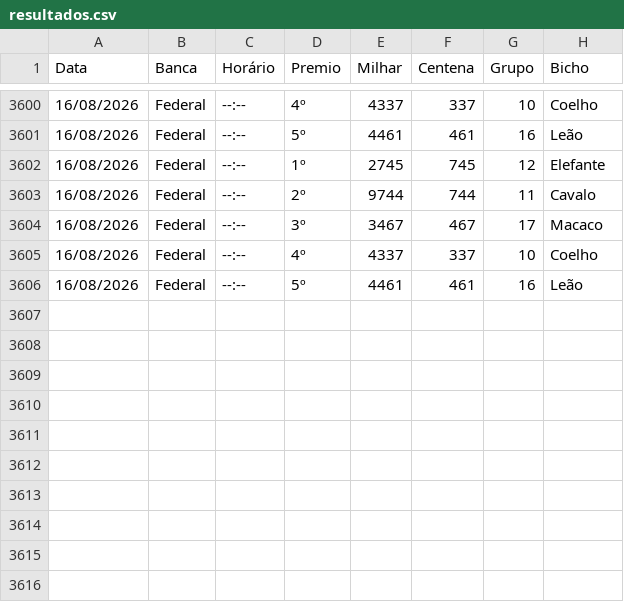
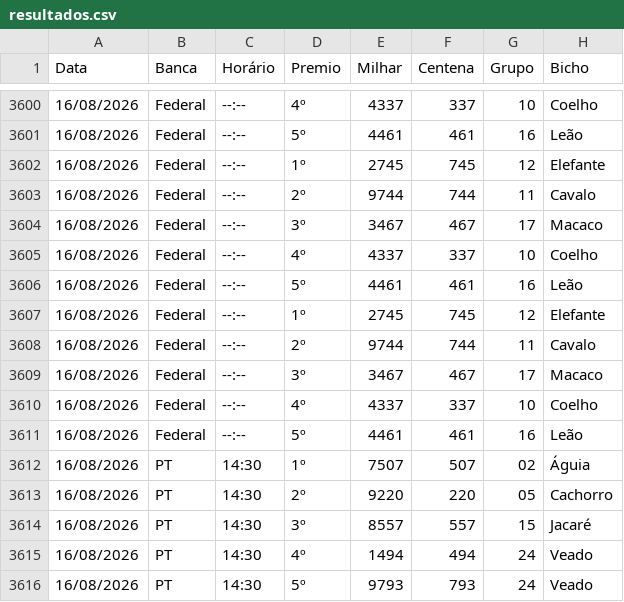
Before and after one commit to Anibalduarte-web/FERA_DA_SORTE, a CSV file: resultados.csv, drawn as a sheet; only a part is shown, gaps mark what is left out; the diff names each change by its address in the sheet, - before the commit and + after, or states it on an @@ line.

```diff
--- a/resultados.csv
+++ b/resultados.csv
+row 3607: 16/08/2026 | Federal | --:-- | 1º | 2745 | 745 | 12 | Elefante
+row 3608: 16/08/2026 | Federal | --:-- | 2º | 9744 | 744 | 11 | Cavalo
+row 3609: 16/08/2026 | Federal | --:-- | 3º | 3467 | 467 | 17 | Macaco
+row 3610: 16/08/2026 | Federal | --:-- | 4º | 4337 | 337 | 10 | Coelho
+row 3611: 16/08/2026 | Federal | --:-- | 5º | 4461 | 461 | 16 | Leão
+row 3612: 16/08/2026 | PT | 14:30 | 1º | 7507 | 507 | 02 | Águia
+row 3613: 16/08/2026 | PT | 14:30 | 2º | 9220 | 220 | 05 | Cachorro
+row 3614: 16/08/2026 | PT | 14:30 | 3º | 8557 | 557 | 15 | Jacaré
+row 3615: 16/08/2026 | PT | 14:30 | 4º | 1494 | 494 | 24 | Veado
+row 3616: 16/08/2026 | PT | 14:30 | 5º | 9793 | 793 | 24 | Veado
```
Also changed, not shown: 1 other file.
